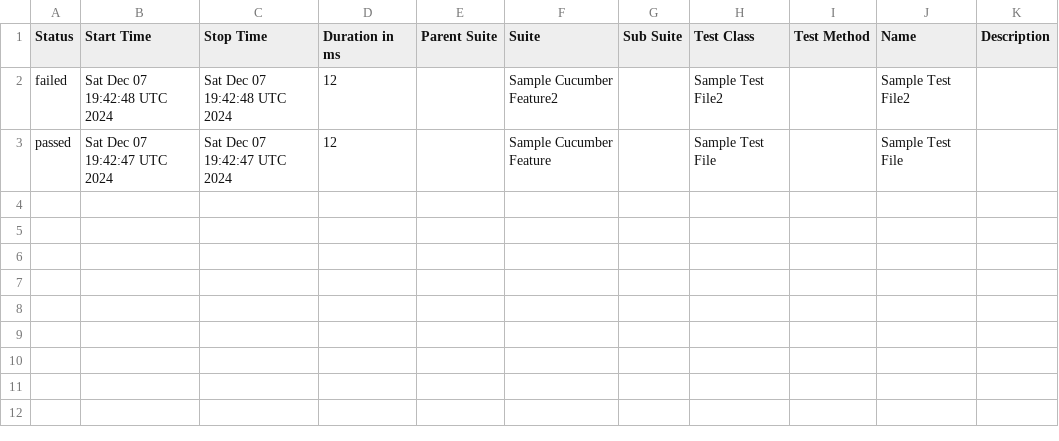
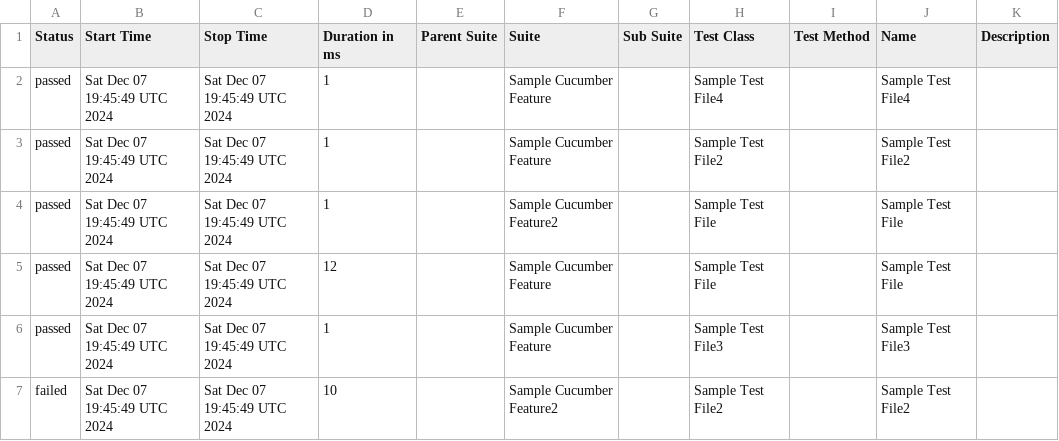
Before and after one commit to Bharath-ab/Cucumber7ThreadSafe, a CSV file: data/suites.csv, drawn as a sheet.

```diff
--- a/data/suites.csv
+++ b/data/suites.csv
@@ -1,3 +1,7 @@
 "Status","Start Time","Stop Time","Duration in ms","Parent Suite","Suite","Sub Suite","Test Class","Test Method","Name","Description"
-"failed","Sat Dec 07 19:42:48 UTC 2024","Sat Dec 07 19:42:48 UTC 2024","12","","Sample Cucumber Feature2","","Sample Test File2","","Sample Test File2",""
-"passed","Sat Dec 07 19:42:47 UTC 2024","Sat Dec 07 19:42:47 UTC 2024","12","","Sample Cucumber Feature","","Sample Test File","","Sample Test File",""
+"passed","Sat Dec 07 19:45:49 UTC 2024","Sat Dec 07 19:45:49 UTC 2024","1","","Sample Cucumber Feature","","Sample Test File4","","Sample Test File4",""
+"passed","Sat Dec 07 19:45:49 UTC 2024","Sat Dec 07 19:45:49 UTC 2024","1","","Sample Cucumber Feature","","Sample Test File2","","Sample Test File2",""
+"passed","Sat Dec 07 19:45:49 UTC 2024","Sat Dec 07 19:45:49 UTC 2024","1","","Sample Cucumber Feature2","","Sample Test File","","Sample Test File",""
+"passed","Sat Dec 07 19:45:49 UTC 2024","Sat Dec 07 19:45:49 UTC 2024","12","","Sample Cucumber Feature","","Sample Test File","","Sample Test File",""
+"passed","Sat Dec 07 19:45:49 UTC 2024","Sat Dec 07 19:45:49 UTC 2024","1","","Sample Cucumber Feature","","Sample Test File3","","Sample Test File3",""
+"failed","Sat Dec 07 19:45:49 UTC 2024","Sat Dec 07 19:45:49 UTC 2024","10","","Sample Cucumber Feature2","","Sample Test File2","","Sample Test File2",""
```
Also changed, not shown: data/behaviors.csv, 27 other files.
